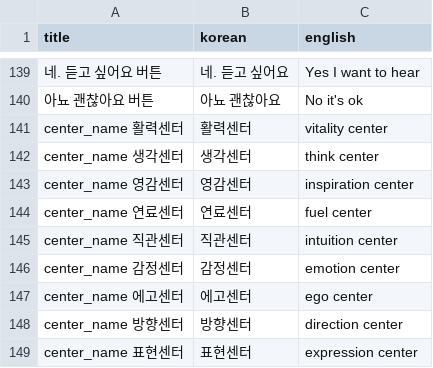
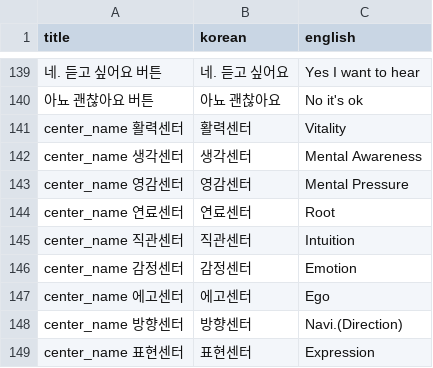
Before and after one commit to songhee-lee/i-manual, a CSV file: rasa_test/rasa_bot/data/center_description.csv, drawn as a sheet; only a part is shown, gaps mark what is left out; the diff names each change by its address in the sheet, - before the commit and + after, or states it on an @@ line.

```diff
--- a/rasa_test/rasa_bot/data/center_description.csv
+++ b/rasa_test/rasa_bot/data/center_description.csv
-C141 (english): vitality center
+C141 (english): Vitality
-C142 (english): think center
+C142 (english): Mental Awareness
-C143 (english): inspiration center
+C143 (english): Mental Pressure
-C144 (english): fuel center
+C144 (english): Root
-C145 (english): intuition center
+C145 (english): Intuition
-C146 (english): emotion center
+C146 (english): Emotion
-C147 (english): ego center
+C147 (english): Ego
-C148 (english): direction center
+C148 (english): Navi.(Direction)
-C149 (english): expression center
+C149 (english): Expression
```
Also changed, not shown: rasa_test/rasa_bot/data/definition_description.csv, rasa_test/rasa_bot/data/type_description.csv, 1 other file.
